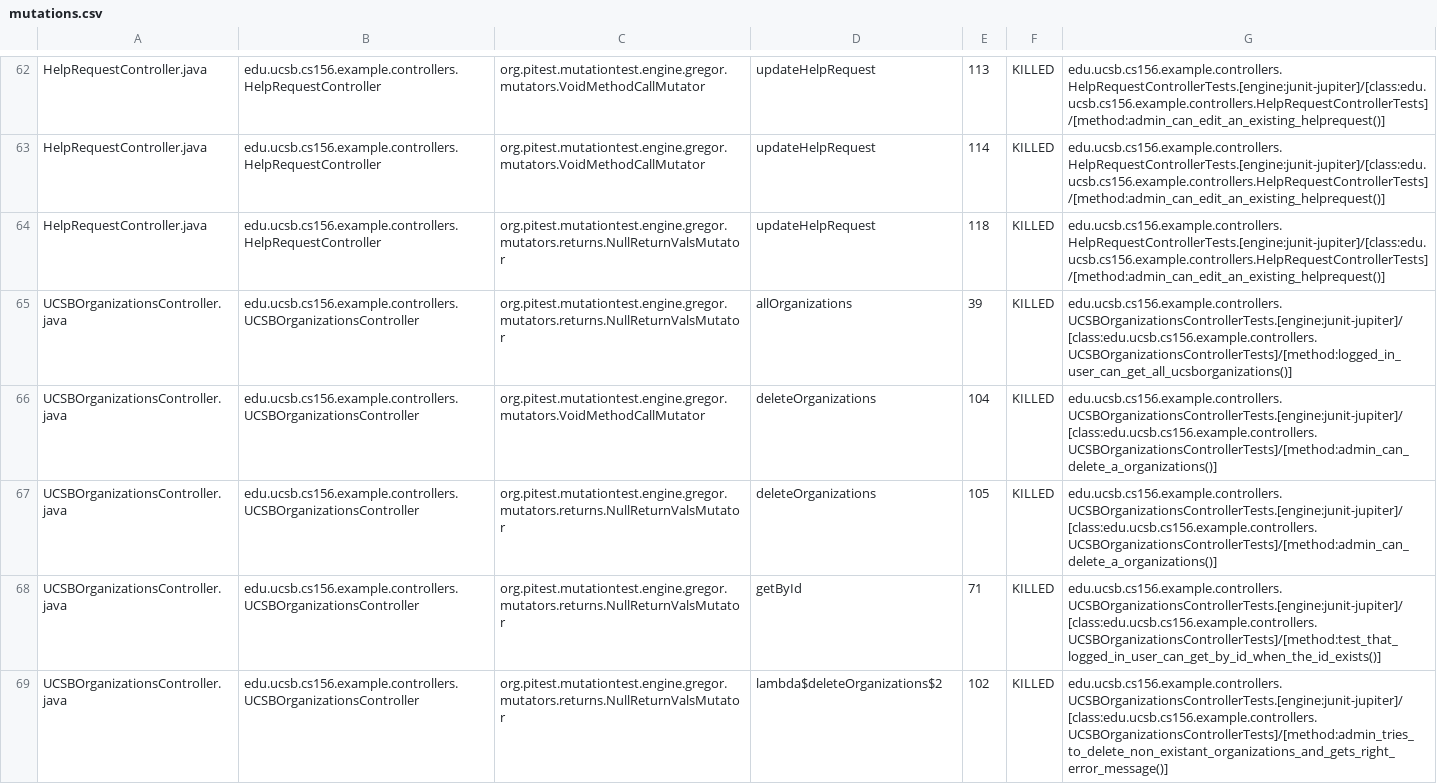
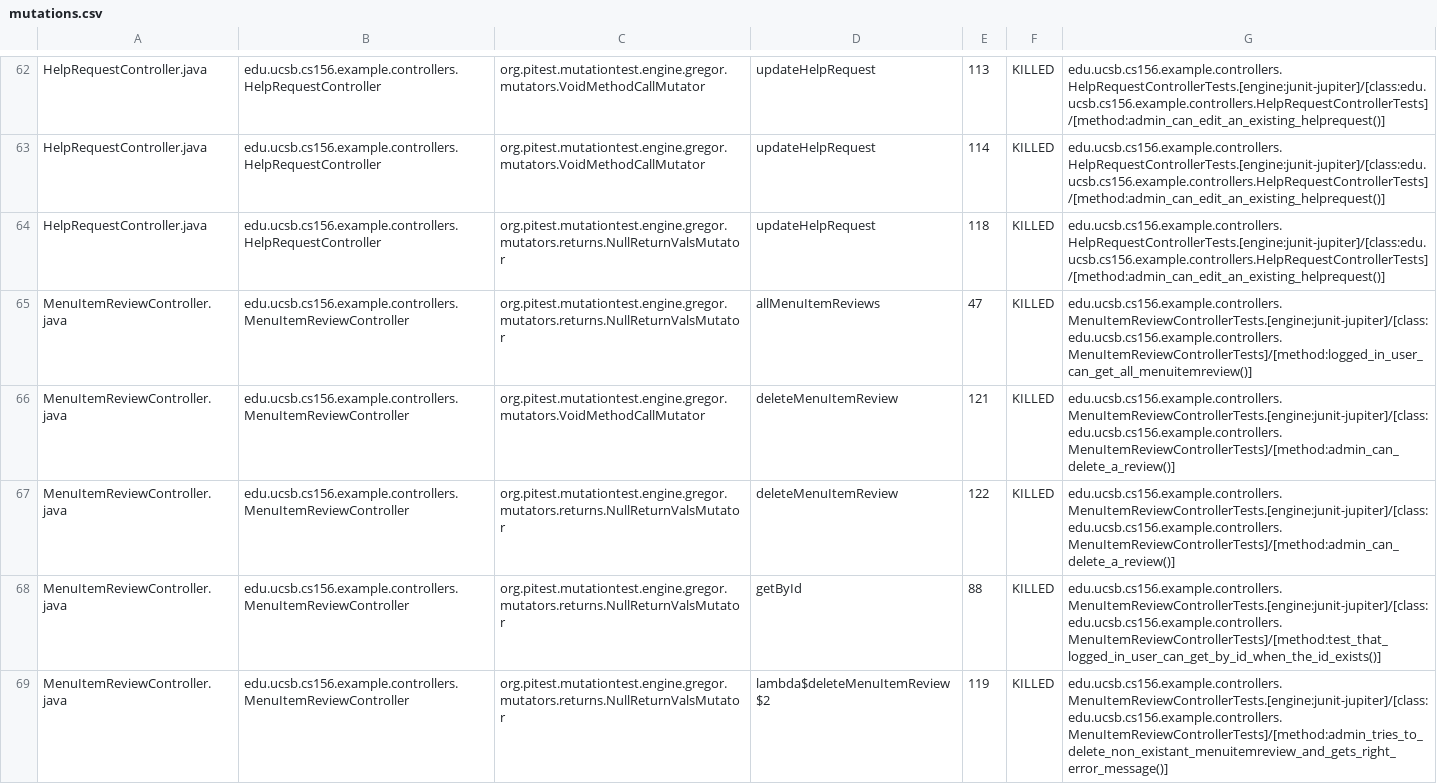
Before and after one commit to ucsb-cs156-w24/team02-w24-5pm-4, a CSV file: pitest/mutations.csv, drawn as a sheet; only a part is shown, gaps mark what is left out; the shorter side is filled out with more unchanged rows; the diff covers the shown part only.

Commit message:
Deploying to gh-pages from @ ucsb-cs156-w24/team02-w24-5pm-4@5433e33615a0026d1886920fb4666d2ab72036a4 🚀

```diff
--- a/pitest/mutations.csv
+++ b/pitest/mutations.csv
@@ -64 +64,6 @@ HelpRequestController.java,edu.ucsb.cs156.example.controllers.HelpRequestControl
 HelpRequestController.java,edu.ucsb.cs156.example.controllers.HelpRequestController,org.pitest.mutationtest.engine.gregor.mutators.returns.NullReturnValsMutator,updateHelpRequest,118,KILLED,edu.ucsb.cs156.example.controllers.HelpRequestControllerTests.[engine:junit-jupiter]/[class:edu.ucsb.cs156.example.controllers.HelpRequestControllerTests]/[method:admin_can_edit_an_existing_helprequest()]
+MenuItemReviewController.java,edu.ucsb.cs156.example.controllers.MenuItemReviewController,org.pitest.mutationtest.engine.gregor.mutators.returns.NullReturnValsMutator,allMenuItemReviews,47,KILLED,edu.ucsb.cs156.example.controllers.MenuItemReviewControllerTests.[engine:junit-jupiter]/[class:edu.ucsb.cs156.example.controllers.MenuItemReviewControllerTests]/[method:logged_in_user_can_get_all_menuitemreview()]
+MenuItemReviewController.java,edu.ucsb.cs156.example.controllers.MenuItemReviewController,org.pitest.mutationtest.engine.gregor.mutators.VoidMethodCallMutator,deleteMenuItemReview,121,KILLED,edu.ucsb.cs156.example.controllers.MenuItemReviewControllerTests.[engine:junit-jupiter]/[class:edu.ucsb.cs156.example.controllers.MenuItemReviewControllerTests]/[method:admin_can_delete_a_review()]
+MenuItemReviewController.java,edu.ucsb.cs156.example.controllers.MenuItemReviewController,org.pitest.mutationtest.engine.gregor.mutators.returns.NullReturnValsMutator,deleteMenuItemReview,122,KILLED,edu.ucsb.cs156.example.controllers.MenuItemReviewControllerTests.[engine:junit-jupiter]/[class:edu.ucsb.cs156.example.controllers.MenuItemReviewControllerTests]/[method:admin_can_delete_a_review()]
+MenuItemReviewController.java,edu.ucsb.cs156.example.controllers.MenuItemReviewController,org.pitest.mutationtest.engine.gregor.mutators.returns.NullReturnValsMutator,getById,88,KILLED,edu.ucsb.cs156.example.controllers.MenuItemReviewControllerTests.[engine:junit-jupiter]/[class:edu.ucsb.cs156.example.controllers.MenuItemReviewControllerTests]/[method:test_that_logged_in_user_can_get_by_id_when_the_id_exists()]
+MenuItemReviewController.java,edu.ucsb.cs156.example.controllers.MenuItemReviewController,org.pitest.mutationtest.engine.gregor.mutators.returns.NullReturnValsMutator,lambda$deleteMenuItemReview$2,119,KILLED,edu.ucsb.cs156.example.controllers.MenuItemReviewControllerTests.[engine:junit-jupiter]/[class:edu.ucsb.cs156.example.controllers.MenuItemReviewControllerTests]/[method:admin_tries_to_delete_non_existant_menuitemreview_and_gets_right_error_message()]
```
Also changed, not shown: 8 added rows, 9 removed rows, 6 moved rows and 2 edited cells elsewhere in this file, 17 other files.
